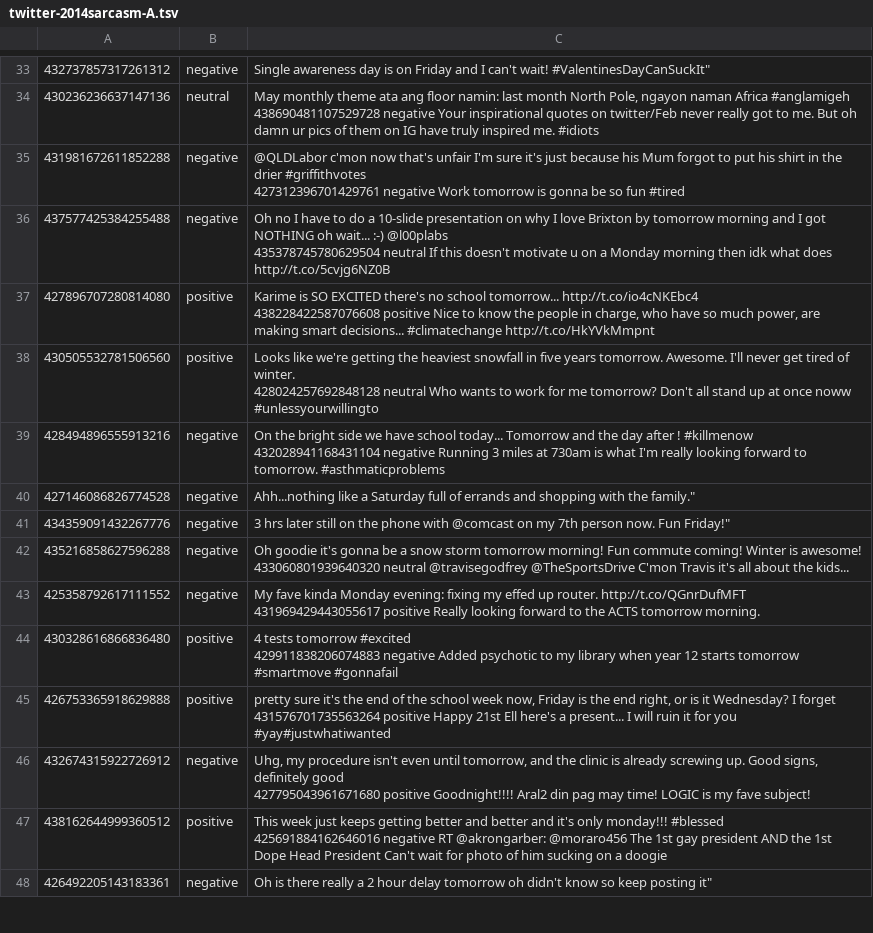
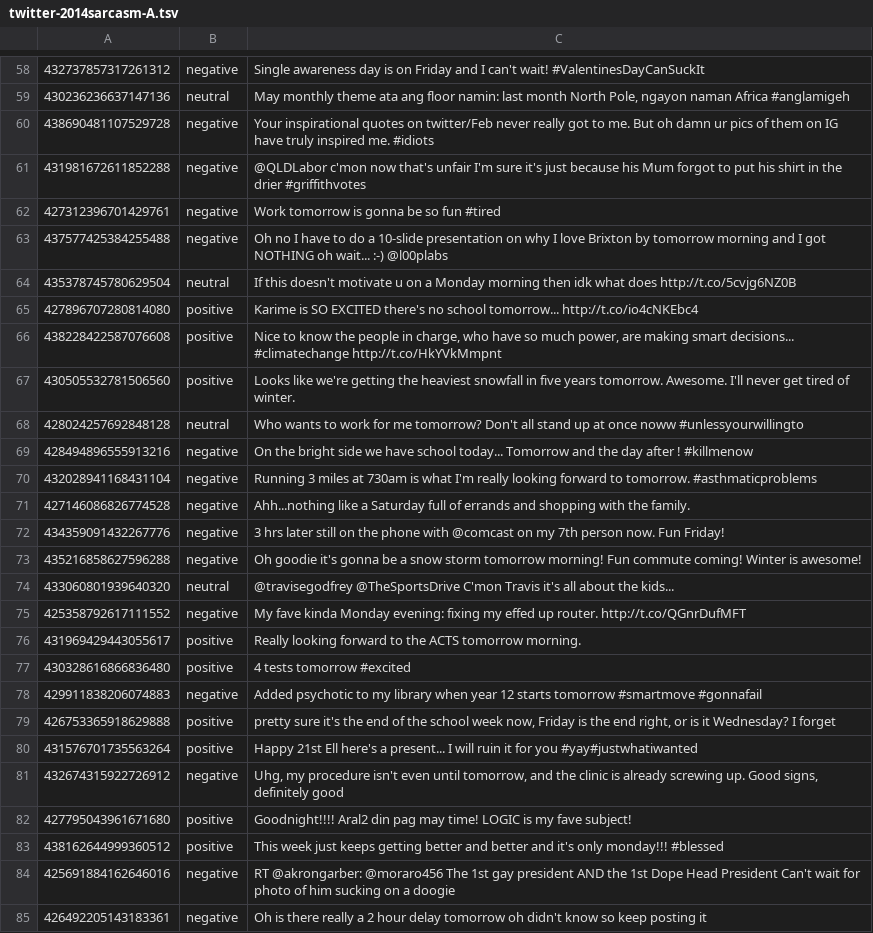
Before and after one commit to chrisakroyd/twitter-sentiment-analysis, a TSV file: data/full_dataset/twitter-2014sarcasm-A.tsv, drawn as a sheet; only a part is shown, gaps mark what is left out; addresses are those after the commit; ↵ is a line break in a cell; the diff covers the shown part only; the diff names each change by its address in the sheet, - before the commit and + after, or states it on an @@ line.

```diff
--- a/data/full_dataset/twitter-2014sarcasm-A.tsv
+++ b/data/full_dataset/twitter-2014sarcasm-A.tsv
-C58: …can't wait! #ValentinesDayCanSuckIt"
+C58: …can't wait! #ValentinesDayCanSuckIt
-C59: …Africa #anglamigeh ↵ 438690481107529728 negative Your inspirational quotes on twitter/Feb never really got to me. But oh damn ur pics of them on IG have truly inspired me. #idiots
+C59: …Africa #anglamigeh
+row 60: 438690481107529728 | negative | Your inspirational quotes on twitter/Feb never really got to me. But oh damn ur pics of them on IG have truly inspired me. #idiots
-C61: …drier #griffithvotes ↵ 427312396701429761 negative Work tomorrow is gonna be so fun #tired
+C61: …drier #griffithvotes
+row 62: 427312396701429761 | negative | Work tomorrow is gonna be so fun #tired
-C63: …:-) @l00plabs ↵ 435378745780629504 neutral If this doesn't motivate u on a Monday morning then idk what does http://t.co/5cvjg6NZ0B
+C63: …:-) @l00plabs
+row 64: 435378745780629504 | neutral | If this doesn't motivate u on a Monday morning then idk what does http://t.co/5cvjg6NZ0B
-C65: …tomorrow... http://t.co/io4cNKEbc4 ↵ 438228422587076608 positive Nice to know the people in charge, who have so much power, are making smart decisions... #climatechange http://t.co/HkYVkMmpnt
+C65: …tomorrow... http://t.co/io4cNKEbc4
+row 66: 438228422587076608 | positive | Nice to know the people in charge, who have so much power, are making smart decisions... #climatechange http://t.co/HkYVkMmpnt
-C67: …of winter. ↵ 428024257692848128 neutral Who wants to work for me tomorrow? Don't all stand up at once noww #unlessyourwillingto
+C67: …of winter.
+row 68: 428024257692848128 | neutral | Who wants to work for me tomorrow? Don't all stand up at once noww #unlessyourwillingto
-C69: …! #killmenow ↵ 432028941168431104 negative Running 3 miles at 730am is what I'm really looking forward to tomorrow. #asthmaticproblems
+C69: …! #killmenow
+row 70: 432028941168431104 | negative | Running 3 miles at 730am is what I'm really looking forward to tomorrow. #asthmaticproblems
-C71: …with the family."
+C71: …with the family.
-C72: …now. Fun Friday!"
+C72: …now. Fun Friday!
-C73: …is awesome! ↵ 433060801939640320 neutral @travisegodfrey @TheSportsDrive C'mon Travis it's all about the kids...
+C73: …is awesome!
+row 74: 433060801939640320 | neutral | @travisegodfrey @TheSportsDrive C'mon Travis it's all about the kids...
-C75: …router. http://t.co/QGnrDufMFT ↵ 431969429443055617 positive Really looking forward to the ACTS tomorrow morning.
+C75: …router. http://t.co/QGnrDufMFT
+row 76: 431969429443055617 | positive | Really looking forward to the ACTS tomorrow morning.
-C77: …tomorrow #excited ↵ 429911838206074883 negative Added psychotic to my library when year 12 starts tomorrow #smartmove #gonnafail
+C77: …tomorrow #excited
+row 78: 429911838206074883 | negative | Added psychotic to my library when year 12 starts tomorrow #smartmove #gonnafail
-C79: …I forget ↵ 431576701735563264 positive Happy 21st Ell here's a present... I will ruin it for you #yay#justwhatiwanted
+C79: …I forget
+row 80: 431576701735563264 | positive | Happy 21st Ell here's a present... I will ruin it for you #yay#justwhatiwanted
-C81: …definitely good ↵ 427795043961671680 positive Goodnight!!!! Aral2 din pag may time! LOGIC is my fave subject!
+C81: …definitely good
+row 82: 427795043961671680 | positive | Goodnight!!!! Aral2 din pag may time! LOGIC is my fave subject!
-C83: …monday!!! #blessed ↵ 425691884162646016 negative RT @akrongarber: @moraro456 The 1st gay president AND the 1st Dope Head President Can't wait for photo of him sucking on a doogie
+C83: …monday!!! #blessed
+row 84: 425691884162646016 | negative | RT @akrongarber: @moraro456 The 1st gay president AND the 1st Dope Head President Can't wait for photo of him sucking on a doogie
-C85: …keep posting it"
+C85: …keep posting it
```
Also changed, not shown: 25 added rows and 33 edited cells elsewhere in this file, data/full_dataset/twitter-2013dev-A.tsv, data/full_dataset/twitter-2016dev-A.tsv, 7 other files.
